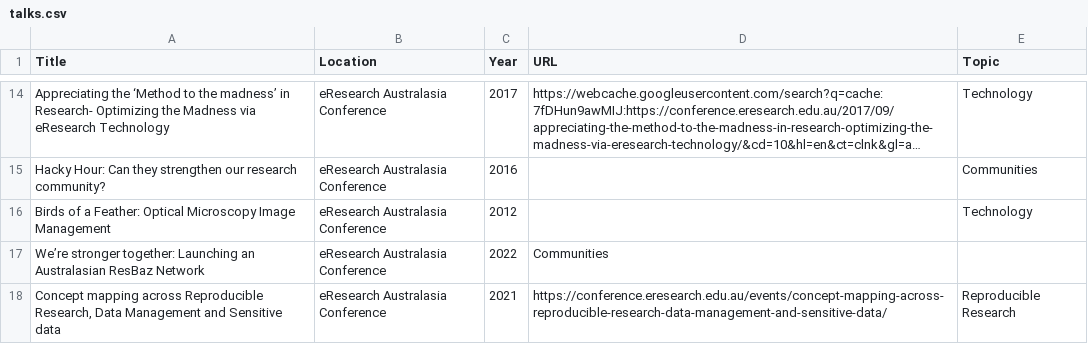
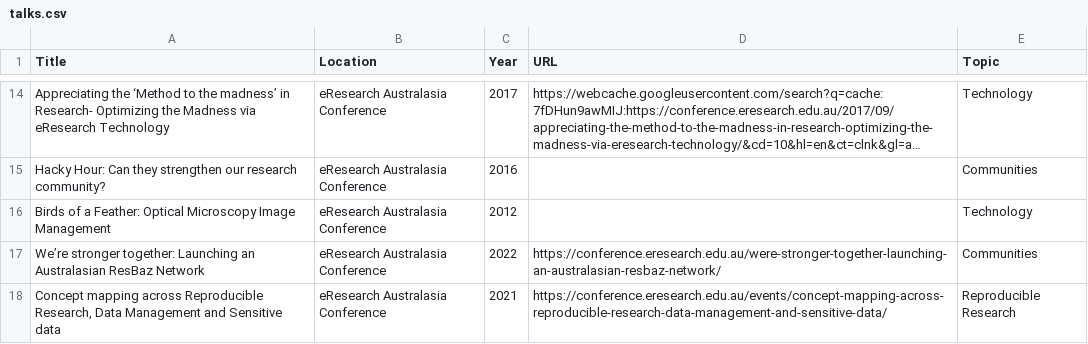
Before and after one commit to amandamiotto/amandamiotto.github.io, a CSV file: _data/talks.csv, drawn as a sheet; only a part is shown, gaps mark what is left out; long unchanged cells end in ….

Commit message:
Update talks.csv

```diff
--- a/_data/talks.csv
+++ b/_data/talks.csv
@@ -16,3 +16,3 @@ Hacky Hour: Can they strengthen our research community?,eResearch Australasia Co
 Birds of a Feather: Optical Microscopy Image Management, eResearch Australasia Conference,2012,,Technology
-We’re stronger together: Launching an Australasian ResBaz Network,eResearch Australasia Conference,2022,Communities
+We’re stronger together: Launching an Australasian ResBaz Network,eResearch Australasia Conference,2022,https://conference.eresearch.edu.au/were-stronger-together-launching-an-australasian-resbaz-network/,Communities
 "Concept mapping across Reproducible Research, Data Management and Sensitive data",eResearch Australasia Conference,2021,https://conference.eresearch.edu.au/events/concept-mapping-across-reproducible-research-data-management-and-sensitive-data/,Reproducible Research
```
